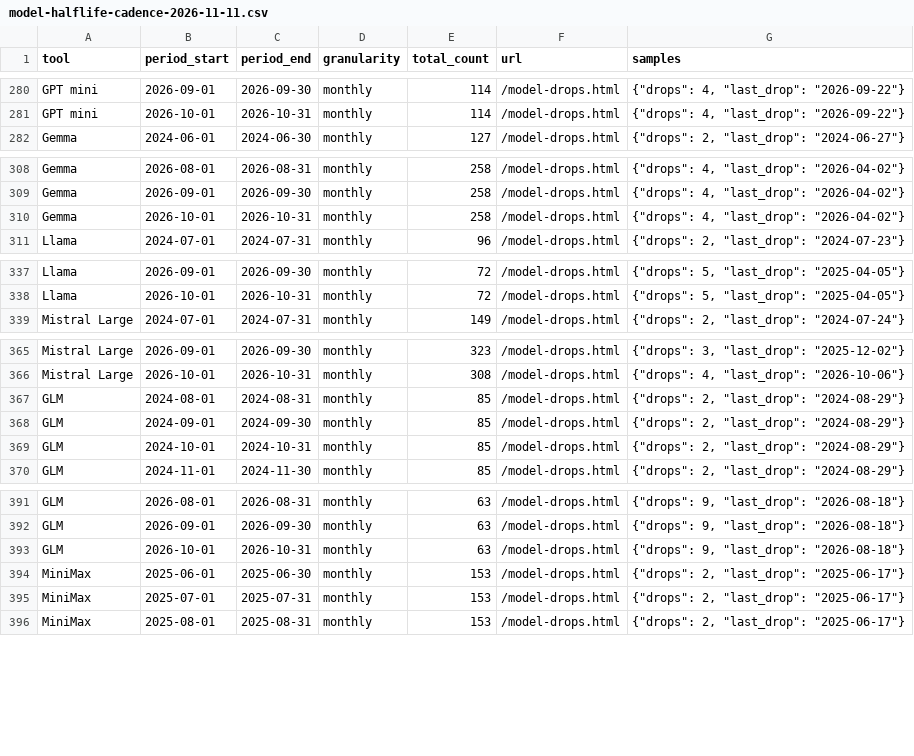
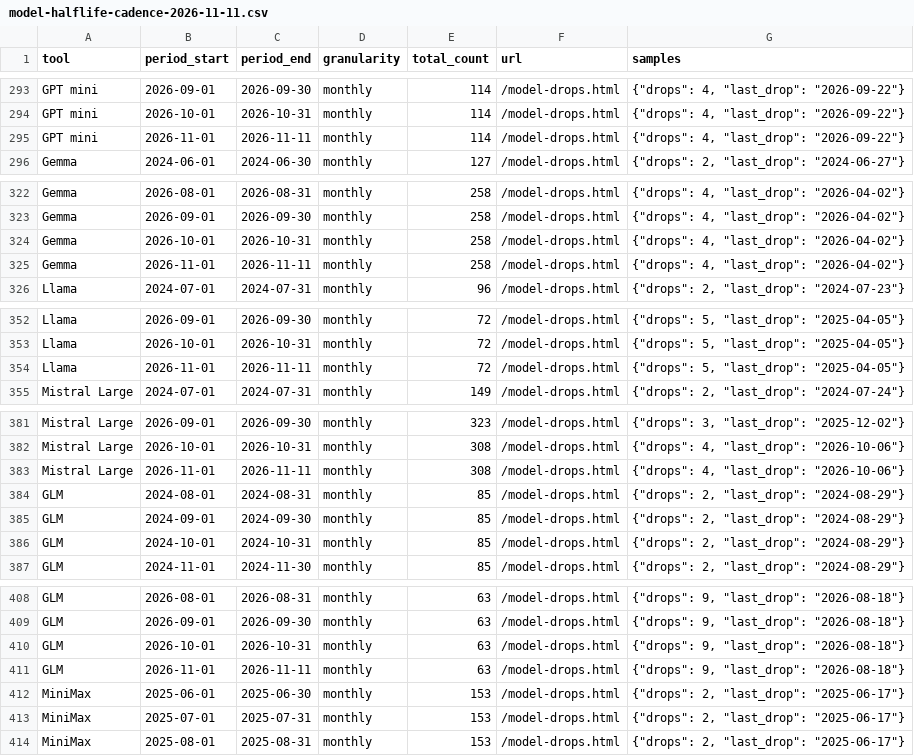
Before and after one commit to PaulKinlan/aifocus, a CSV file: static/data/model-halflife-cadence-2026-11-11.csv, drawn as a sheet; only a part is shown, gaps mark what is left out; the diff covers the shown part only; the diff names each change by its address in the sheet, - before the commit and + after, or states it on an @@ line.

Commit message:
stats: add latest 2026 models, source features from chromestatus.com, fix chart tooltips

```diff
--- a/static/data/model-halflife-cadence-2026-11-11.csv
+++ b/static/data/model-halflife-cadence-2026-11-11.csv
+row 295: GPT mini | 2026-11-01 | 2026-11-11 | monthly | 114 | /model-drops.html | {"drops": 4, "last_drop": "2026-09-22"}
+row 325: Gemma | 2026-11-01 | 2026-11-11 | monthly | 258 | /model-drops.html | {"drops": 4, "last_drop": "2026-04-02"}
+row 354: Llama | 2026-11-01 | 2026-11-11 | monthly | 72 | /model-drops.html | {"drops": 5, "last_drop": "2025-04-05"}
+row 383: Mistral Large | 2026-11-01 | 2026-11-11 | monthly | 308 | /model-drops.html | {"drops": 4, "last_drop": "2026-10-06"}
+row 411: GLM | 2026-11-01 | 2026-11-11 | monthly | 63 | /model-drops.html | {"drops": 9, "last_drop": "2026-08-18"}
```
Also changed, not shown: 17 added rows elsewhere in this file, static/data/model-halflife-drops-2026-11-11.csv, 21 other files.
